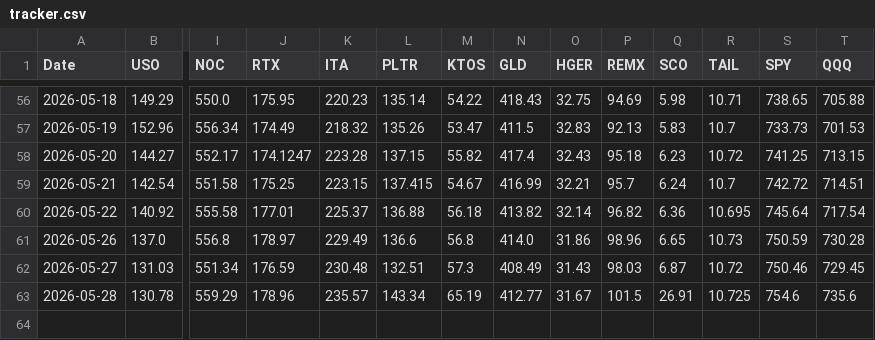
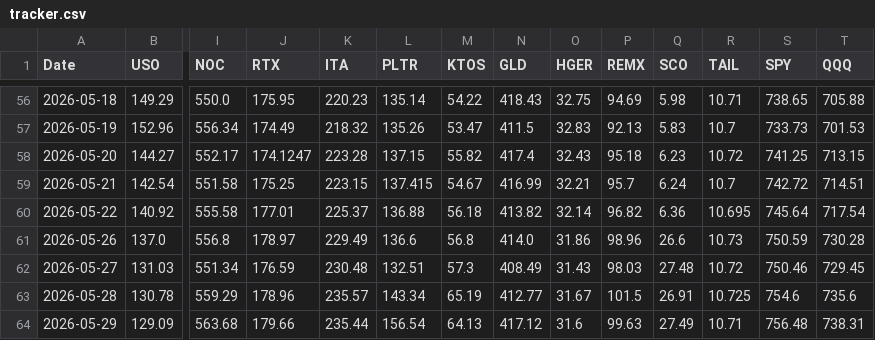
Before and after one commit to gohjhb92/Iran-War, a CSV file: docs/tracker.csv, drawn as a sheet; only a part is shown, gaps mark what is left out; rows hold the shown columns only; the diff names each change by its address in the sheet, - before the commit and + after, or states it on an @@ line.

```diff
--- a/docs/tracker.csv
+++ b/docs/tracker.csv
-Q61 (SCO): 6.65
+Q61 (SCO): 26.6
-Q62 (SCO): 6.87
+Q62 (SCO): 27.48
+row 64: 2026-05-29 | 129.09 | 563.68 | 179.66 | 235.44 | 156.54 | 64.13 | 417.12 | 31.6 | 99.63 | 27.49 | 10.71 | 756.48 | 738.31
```
Also changed, not shown: tracker.csv.
